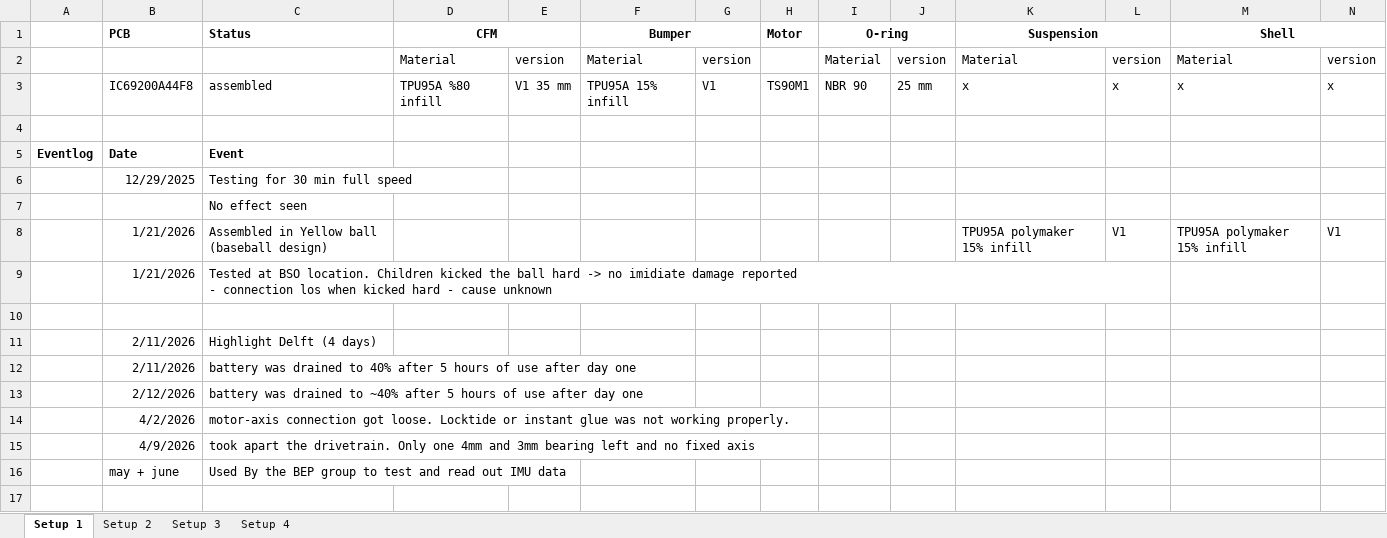
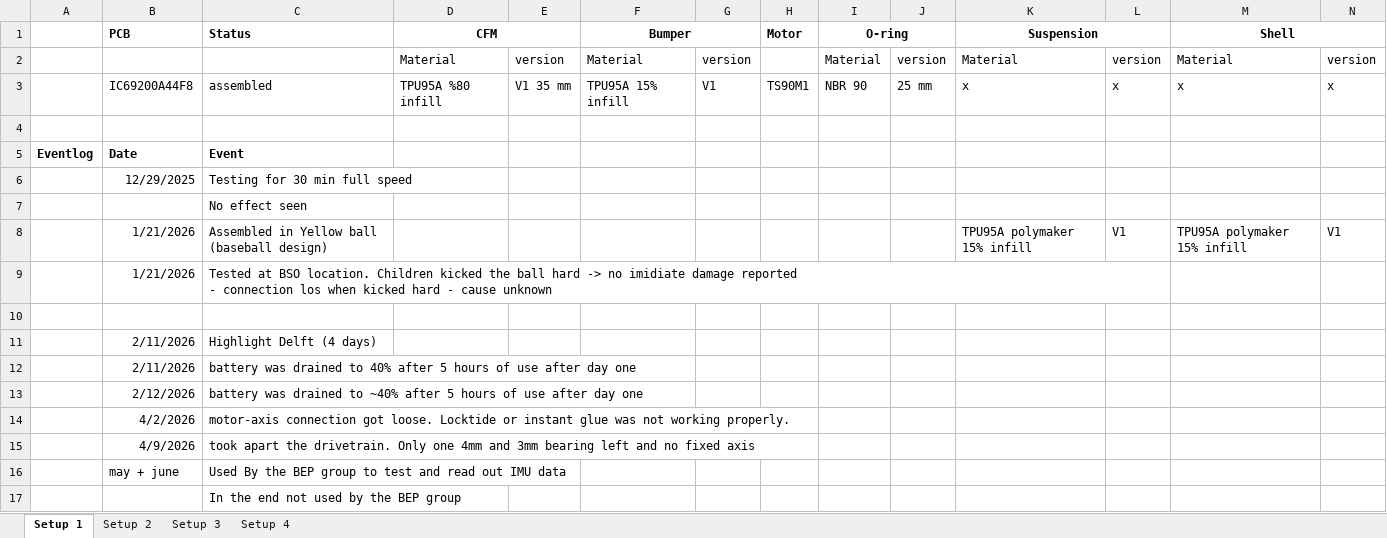
Before and after one commit to FizzyBall/fizzy_hardware, an Excel workbook: Documentation/Event log.xlsx, sheet Setup 1, drawn as a sheet; only a part is shown; values as stored, in another font and other column widths than the file's, no borders; rows hold the shown columns only; the diff names each change by its address in the sheet, - before the commit and + after, or states it on an @@ line.

```diff
--- a/Documentation/Event log.xlsx (sheet Setup 1)
+++ b/Documentation/Event log.xlsx (sheet Setup 1)
+row 17:  |  | In the end not used by the BEP group
```
Also changed, not shown: sheet Setup 3, sheet Setup 2, 45 other files.
